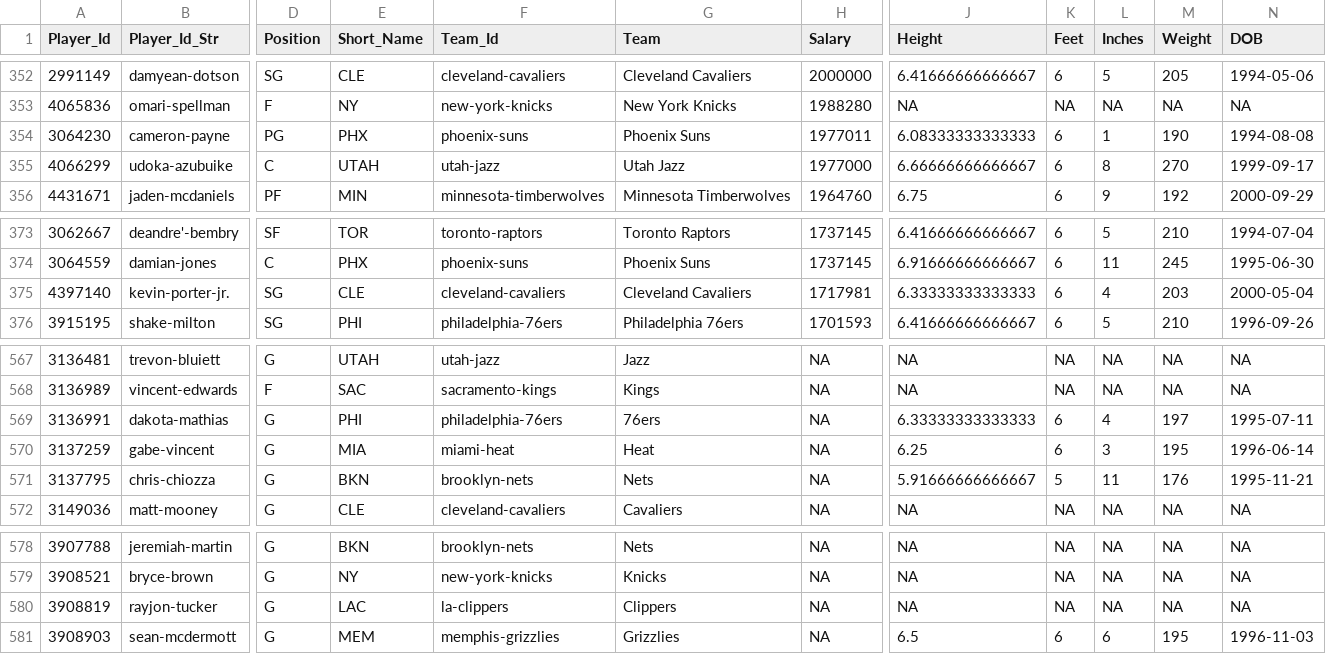
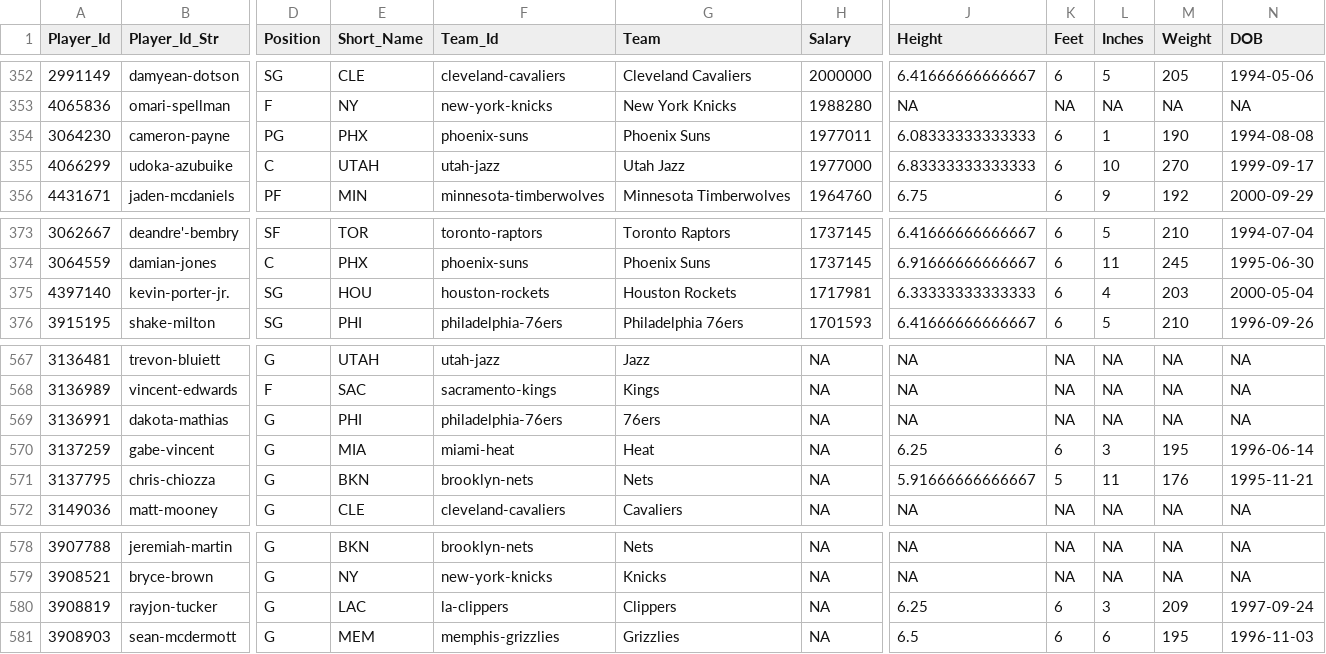
Before and after one commit to MattC137/Open_Data, a CSV file: Data/Sports/NBA/NBA_2021_Players.csv, drawn as a sheet; only a part is shown, gaps mark what is left out; the diff covers the shown part only; the diff names each change by its address in the sheet, - before the commit and + after, or states it on an @@ line.

```diff
--- a/Data/Sports/NBA/NBA_2021_Players.csv
+++ b/Data/Sports/NBA/NBA_2021_Players.csv
-J355 (Height): 6.66666666666667
+J355 (Height): 6.83333333333333
-L355 (Inches): 8
+L355 (Inches): 10
-E375 (Short_Name): CLE
+E375 (Short_Name): HOU
-F375 (Team_Id): cleveland-cavaliers
+F375 (Team_Id): houston-rockets
-G375 (Team): Cleveland Cavaliers
+G375 (Team): Houston Rockets
-J569 (Height): 6.33333333333333
+J569 (Height): NA
-K569 (Feet): 6
+K569 (Feet): NA
-L569 (Inches): 4
+L569 (Inches): NA
-M569 (Weight): 197
+M569 (Weight): NA
-N569 (DOB): 1995-07-11
+N569 (DOB): NA
-J580 (Height): NA
+J580 (Height): 6.25
-K580 (Feet): NA
+K580 (Feet): 6
-L580 (Inches): NA
+L580 (Inches): 3
-M580 (Weight): NA
+M580 (Weight): 209
-N580 (DOB): NA
+N580 (DOB): 1997-09-24
```
Also changed, not shown: 28 edited cells elsewhere in this file, Data/Sports/NBA/NBA_2021_Games.csv, 2 other files.
